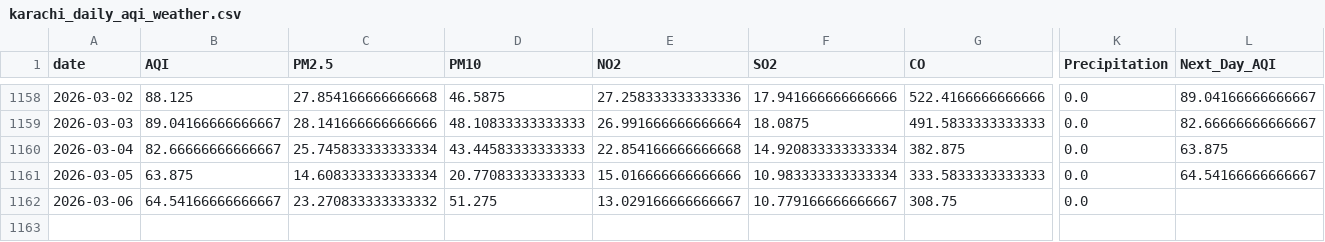
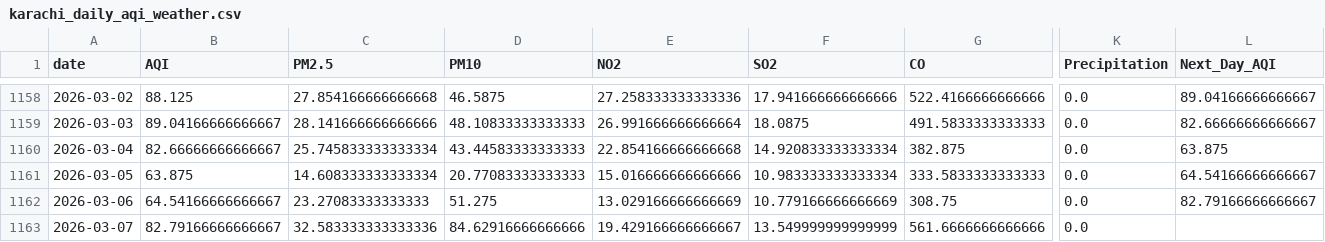
Before and after one commit to SheemaMasood381/Pearls-Karachi-AQI-Prediction-for-next-3-days-, a CSV file: data/karachi_daily_aqi_weather.csv, drawn as a sheet; only a part is shown, gaps mark what is left out; rows hold the shown columns only; the diff names each change by its address in the sheet, - before the commit and + after, or states it on an @@ line.

```diff
--- a/data/karachi_daily_aqi_weather.csv
+++ b/data/karachi_daily_aqi_weather.csv
-C1162 (PM2.5): 23.270833333333332
+C1162 (PM2.5): 23.27083333333333
-E1162 (NO2): 13.029166666666667
+E1162 (NO2): 13.029166666666669
-F1162 (SO2): 10.779166666666667
+F1162 (SO2): 10.779166666666669
-L1162 (Next_Day_AQI): (empty)
+L1162 (Next_Day_AQI): 82.79166666666667
+row 1163: 2026-03-07 | 82.79166666666667 | 32.583333333333336 | 84.62916666666666 | 19.429166666666667 | 13.549999999999999 | 561.6666666666666 | 0.0
```
Also changed, not shown: lime_explanations/lime_explanation.csv, processed_data/daily_karachi_preprocessed.csv, 4 other files.
